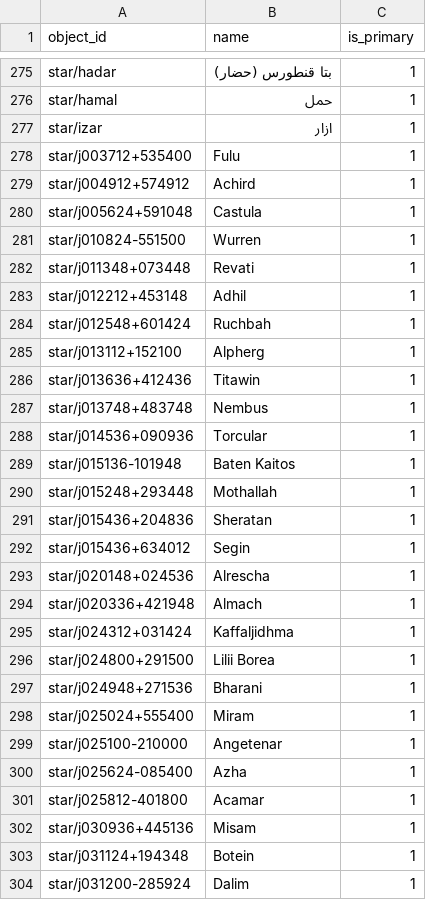
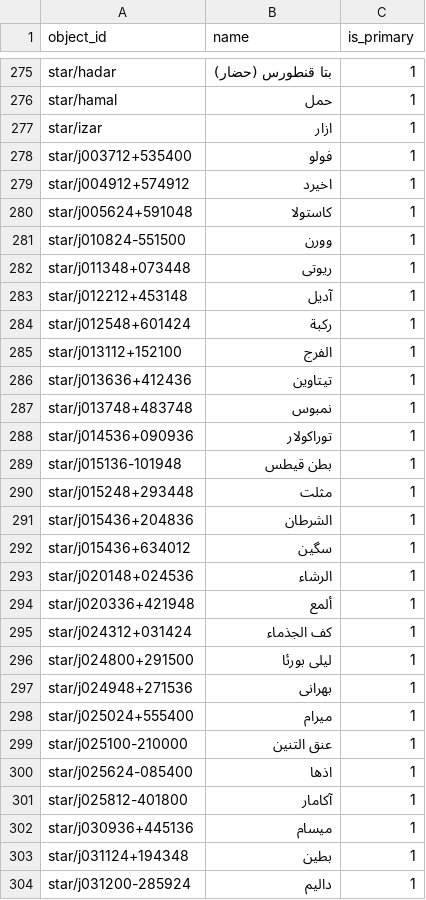
Before and after one commit to sky-map-team/stardroid, a CSV file: stardroid-v2/source-data/names/fa.csv, drawn as a sheet; only a part is shown, gaps mark what is left out; the diff covers the shown part only.

```diff
--- a/stardroid-v2/source-data/names/fa.csv
+++ b/stardroid-v2/source-data/names/fa.csv
@@ -277,28 +277,28 @@ star/hamal,حمل,1
 star/izar,ازار,1
-star/j003712+535400,Fulu,1
-star/j004912+574912,Achird,1
-star/j005624+591048,Castula,1
-star/j010824-551500,Wurren,1
-star/j011348+073448,Revati,1
-star/j012212+453148,Adhil,1
-star/j012548+601424,Ruchbah,1
-star/j013112+152100,Alpherg,1
-star/j013636+412436,Titawin,1
-star/j013748+483748,Nembus,1
-star/j014536+090936,Torcular,1
-star/j015136-101948,Baten Kaitos,1
-star/j015248+293448,Mothallah,1
-star/j015436+204836,Sheratan,1
-star/j015436+634012,Segin,1
-star/j020148+024536,Alrescha,1
-star/j020336+421948,Almach,1
-star/j024312+031424,Kaffaljidhma,1
-star/j024800+291500,Lilii Borea,1
-star/j024948+271536,Bharani,1
-star/j025024+555400,Miram,1
-star/j025100-210000,Angetenar,1
-star/j025624-085400,Azha,1
-star/j025812-401800,Acamar,1
-star/j030936+445136,Misam,1
-star/j031124+194348,Botein,1
-star/j031200-285924,Dalim,1
+star/j003712+535400,فولو,1
+star/j004912+574912,اخیرد,1
+star/j005624+591048,کاستولا,1
+star/j010824-551500,وورن,1
+star/j011348+073448,ریوتی,1
+star/j012212+453148,آدیل,1
+star/j012548+601424,رکبة,1
+star/j013112+152100,الفرج,1
+star/j013636+412436,تیتاوین,1
+star/j013748+483748,نمبوس,1
+star/j014536+090936,توراکولار,1
+star/j015136-101948,بطن قیطس,1
+star/j015248+293448,مثلت,1
+star/j015436+204836,الشرطان,1
+star/j015436+634012,سگین,1
+star/j020148+024536,الرشاء,1
+star/j020336+421948,ألمع,1
+star/j024312+031424,کف الجذماء,1
+star/j024800+291500,لیلی بورئا,1
+star/j024948+271536,بهرانی,1
+star/j025024+555400,میرام,1
+star/j025100-210000,عنق التنین,1
+star/j025624-085400,اذها,1
+star/j025812-401800,آکامار,1
+star/j030936+445136,میسام,1
+star/j031124+194348,بطین,1
+star/j031200-285924,دالیم,1
```
Also changed, not shown: 4 edited cells elsewhere in this file.
